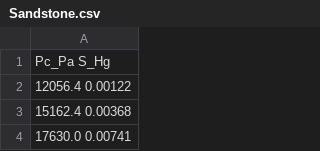
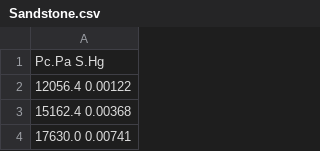
Before and after one commit to odairjosebellini/openpnm, a CSV file: Sandstone.csv, drawn as a sheet; only a part is shown.

Commit message:
Add files via upload

```diff
--- a/Sandstone.csv
+++ b/Sandstone.csv
@@ -1,2 +1,2 @@
-Pc_Pa    S_Hg
+Pc.Pa    S.Hg
 12056.4  0.00122
```
